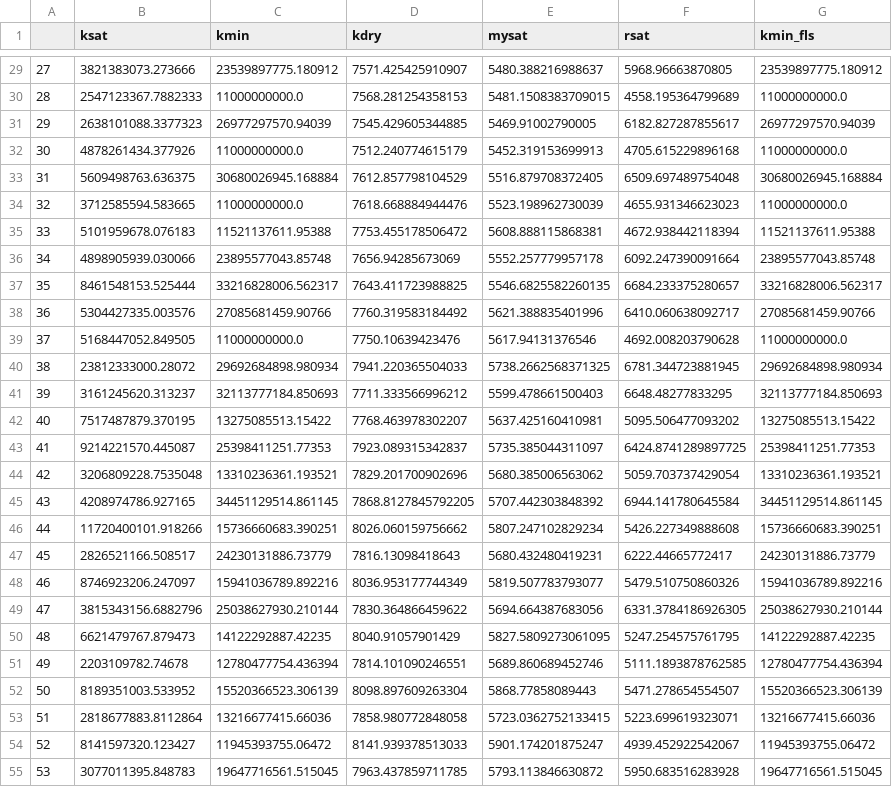
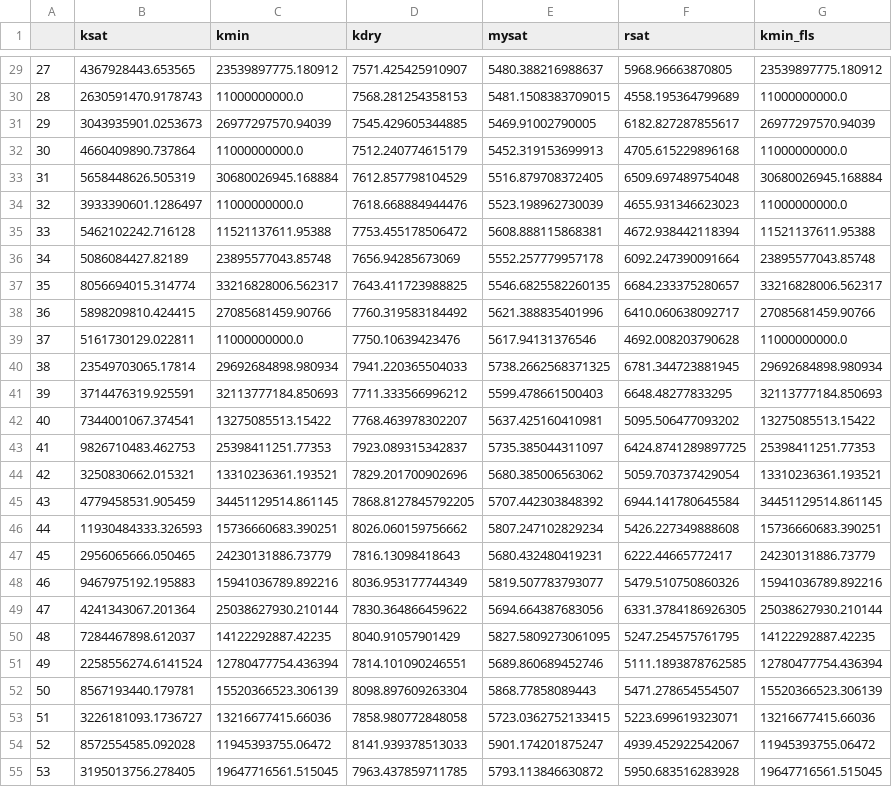
Before and after one commit to equinor/open_petro_elastic, a CSV file: examples/example3_calibration.csv, drawn as a sheet; only a part is shown, gaps mark what is left out; the diff covers the shown part only; the diff names each change by its address in the sheet, - before the commit and + after, or states it on an @@ line.

```diff
--- a/examples/example3_calibration.csv
+++ b/examples/example3_calibration.csv
-B29 (ksat): 3821383073.273666
+B29 (ksat): 4367928443.653565
-B30 (ksat): 2547123367.7882333
+B30 (ksat): 2630591470.9178743
-B31 (ksat): 2638101088.3377323
+B31 (ksat): 3043935901.0253673
-B32 (ksat): 4878261434.377926
+B32 (ksat): 4660409890.737864
-B33 (ksat): 5609498763.636375
+B33 (ksat): 5658448626.505319
-B34 (ksat): 3712585594.583665
+B34 (ksat): 3933390601.1286497
-B35 (ksat): 5101959678.076183
+B35 (ksat): 5462102242.716128
-B36 (ksat): 4898905939.030066
+B36 (ksat): 5086084427.82189
-B37 (ksat): 8461548153.525444
+B37 (ksat): 8056694015.314774
-B38 (ksat): 5304427335.003576
+B38 (ksat): 5898209810.424415
-B39 (ksat): 5168447052.849505
+B39 (ksat): 5161730129.022811
-B40 (ksat): 23812333000.28072
+B40 (ksat): 23549703065.17814
-B41 (ksat): 3161245620.313237
+B41 (ksat): 3714476319.925591
-B42 (ksat): 7517487879.370195
+B42 (ksat): 7344001067.374541
-B43 (ksat): 9214221570.445087
+B43 (ksat): 9826710483.462753
-B44 (ksat): 3206809228.7535048
+B44 (ksat): 3250830662.015321
-B45 (ksat): 4208974786.927165
+B45 (ksat): 4779458531.905459
-B46 (ksat): 11720400101.918266
+B46 (ksat): 11930484333.326593
-B47 (ksat): 2826521166.508517
+B47 (ksat): 2956065666.050465
-B48 (ksat): 8746923206.247097
+B48 (ksat): 9467975192.195883
-B49 (ksat): 3815343156.6882796
+B49 (ksat): 4241343067.201364
-B50 (ksat): 6621479767.879473
+B50 (ksat): 7284467898.612037
-B51 (ksat): 2203109782.74678
+B51 (ksat): 2258556274.6141524
-B52 (ksat): 8189351003.533952
+B52 (ksat): 8567193440.179781
-B53 (ksat): 2818677883.8112864
+B53 (ksat): 3226181093.1736727
-B54 (ksat): 8141597320.123427
+B54 (ksat): 8572554585.092028
-B55 (ksat): 3077011395.848783
+B55 (ksat): 3195013756.278405
```
Also changed, not shown: 73 edited cells elsewhere in this file, examples/example2_calibration.csv, 4 other files.
